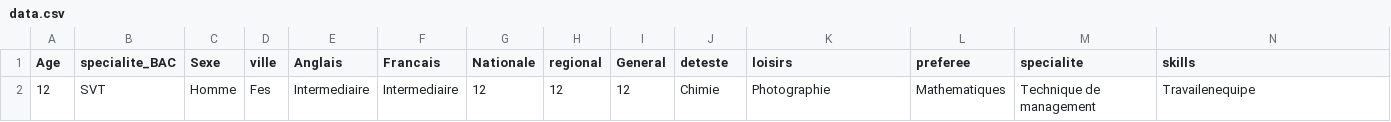
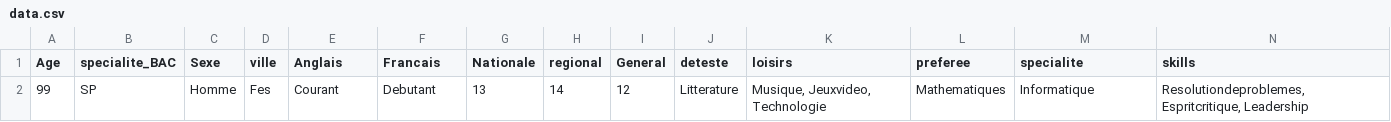
Before and after one commit to El-AouinaYassine/EduPredict, a CSV file: interface/Backend/data.csv, drawn as a sheet.

```diff
--- a/interface/Backend/data.csv
+++ b/interface/Backend/data.csv
@@ -1,2 +1,2 @@
 Age,specialite_BAC,Sexe,ville,Anglais,Francais,Nationale,regional,General,deteste,loisirs,preferee,specialite,skills
-12,SVT,Homme,Fes,Intermediaire,Intermediaire,12,12,12,Chimie,Photographie,Mathematiques,Technique de management,Travailenequipe
+99,SP,Homme,Fes,Courant,Debutant,13,14,12,Litterature,"Musique, Jeuxvideo, Technologie",Mathematiques,Informatique,"Resolutiondeproblemes, Espritcritique, Leadership"
```
Also changed, not shown: 9 other files.
